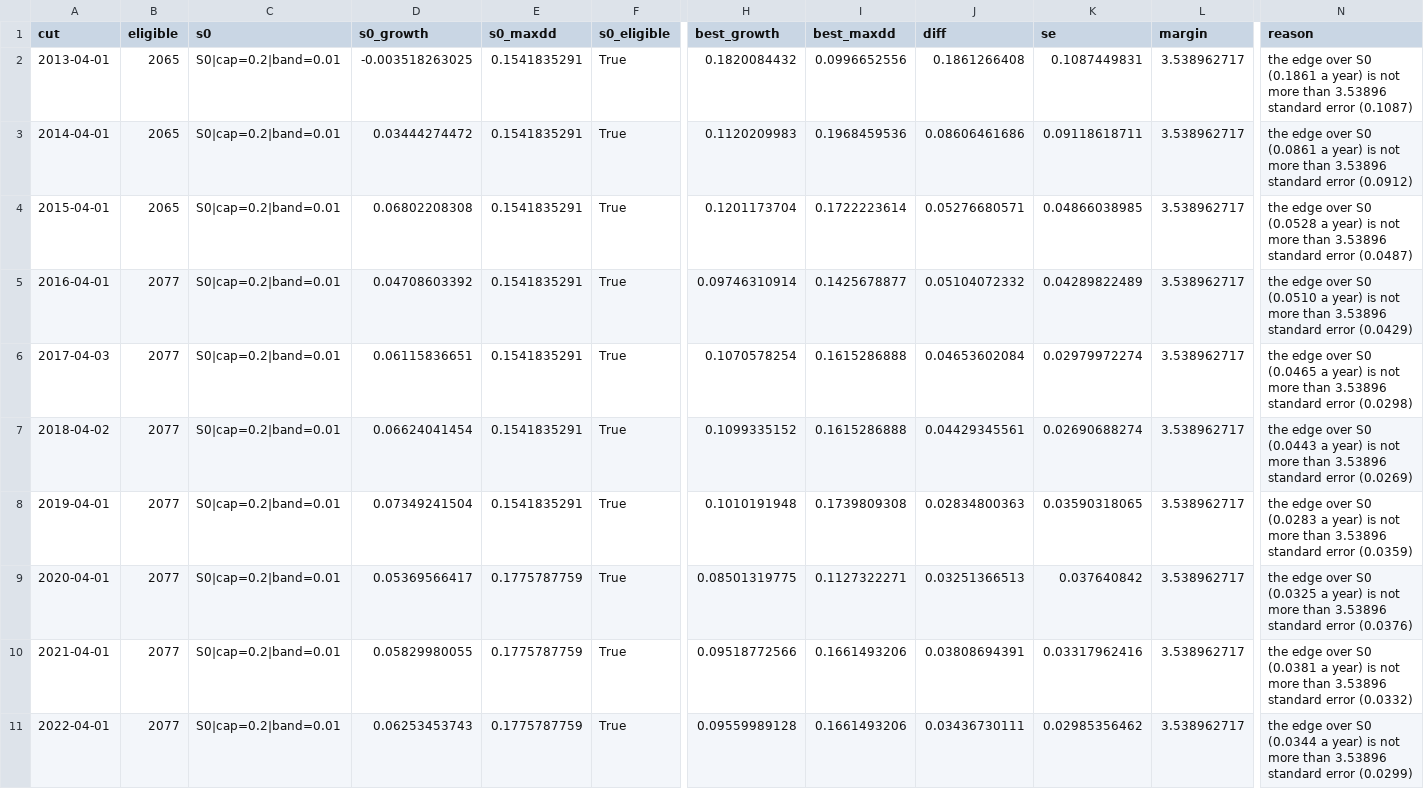
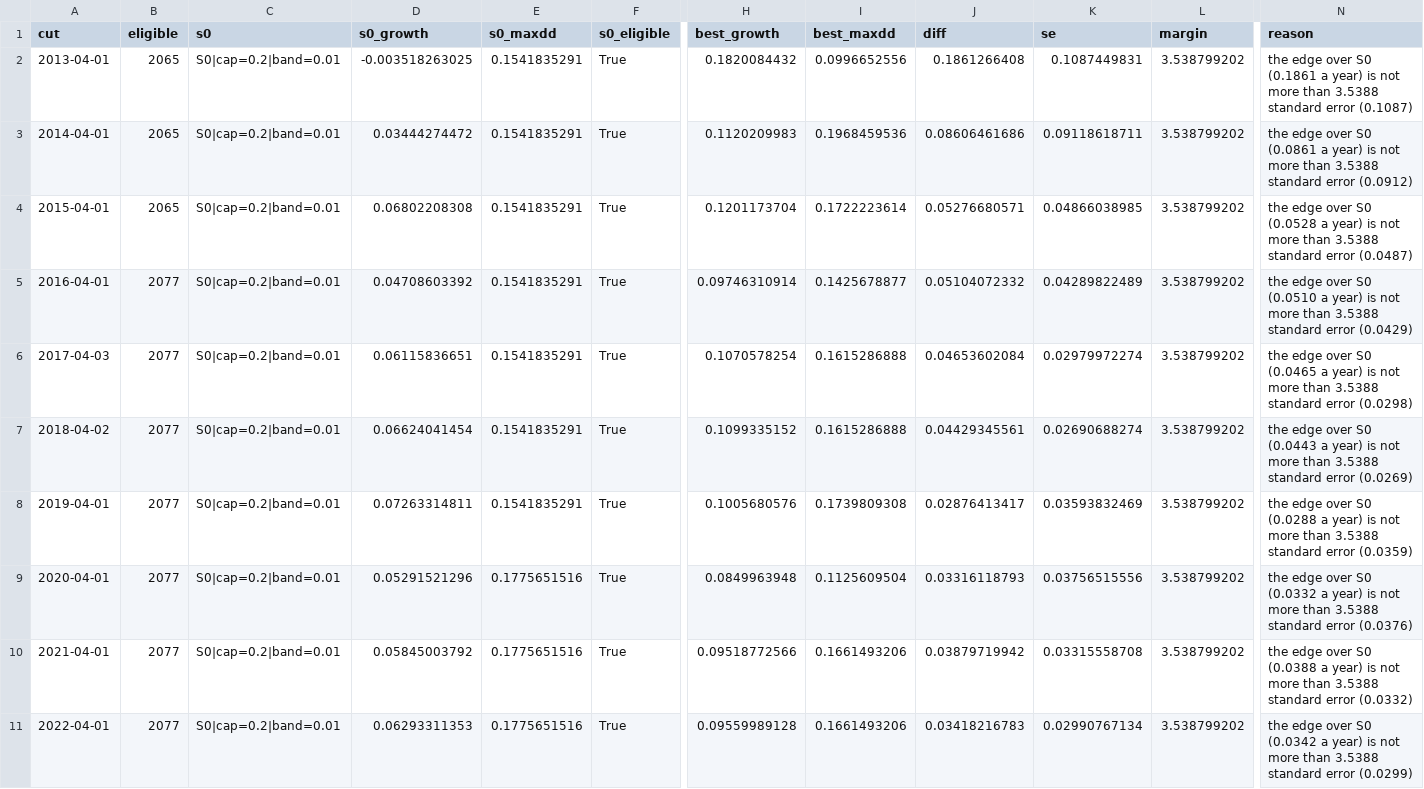
Before and after one commit to fbivinay/Intelligent_Investment, a CSV file: research/out/selection_Balanced_all-trials_deflated.csv, drawn as a sheet; only a part is shown, gaps mark what is left out; the diff covers the shown part only; the diff names each change by its address in the sheet, - before the commit and + after, or states it on an @@ line.

```diff
--- a/research/out/selection_Balanced_all-trials_deflated.csv
+++ b/research/out/selection_Balanced_all-trials_deflated.csv
-L2:L11 (margin): 3.538962717
+L2:L11 (margin): 3.538799202
-N2 (reason): …more than 3.53896 standard error…
+N2 (reason): …more than 3.5388 standard error…
-N3 (reason): …more than 3.53896 standard error…
+N3 (reason): …more than 3.5388 standard error…
-N4 (reason): …more than 3.53896 standard error…
+N4 (reason): …more than 3.5388 standard error…
-N5 (reason): …more than 3.53896 standard error…
+N5 (reason): …more than 3.5388 standard error…
-N6 (reason): …more than 3.53896 standard error…
+N6 (reason): …more than 3.5388 standard error…
-N7 (reason): …more than 3.53896 standard error…
+N7 (reason): …more than 3.5388 standard error…
-D8 (s0_growth): 0.07349241504
+D8 (s0_growth): 0.07263314811
-H8 (best_growth): 0.1010191948
+H8 (best_growth): 0.1005680576
-J8 (diff): 0.02834800363
+J8 (diff): 0.02876413417
-K8 (se): 0.03590318065
+K8 (se): 0.03593832469
-N8 (reason): …over S0 (0.0283 a year) is not more than 3.53896 standard error…
+N8 (reason): …over S0 (0.0288 a year) is not more than 3.5388 standard error…
-D9 (s0_growth): 0.05369566417
+D9 (s0_growth): 0.05291521296
-E9:E11 (s0_maxdd): 0.1775787759
+E9:E11 (s0_maxdd): 0.1775651516
-H9 (best_growth): 0.08501319775
+H9 (best_growth): 0.0849963948
-I9 (best_maxdd): 0.1127322271
+I9 (best_maxdd): 0.1125609504
-J9 (diff): 0.03251366513
+J9 (diff): 0.03316118793
-K9 (se): 0.037640842
+K9 (se): 0.03756515556
-N9 (reason): …over S0 (0.0325 a year) is not more than 3.53896 standard error…
+N9 (reason): …over S0 (0.0332 a year) is not more than 3.5388 standard error…
-D10 (s0_growth): 0.05829980055
+D10 (s0_growth): 0.05845003792
-J10 (diff): 0.03808694391
+J10 (diff): 0.03879719942
-K10 (se): 0.03317962416
+K10 (se): 0.03315558708
-N10 (reason): …over S0 (0.0381 a year) is not more than 3.53896 standard error…
+N10 (reason): …over S0 (0.0388 a year) is not more than 3.5388 standard error…
-D11 (s0_growth): 0.06253453743
+D11 (s0_growth): 0.06293311353
-J11 (diff): 0.03436730111
+J11 (diff): 0.03418216783
-K11 (se): 0.02985356462
+K11 (se): 0.02990767134
-N11 (reason): …over S0 (0.0344 a year) is not more than 3.53896 standard error…
+N11 (reason): …over S0 (0.0342 a year) is not more than 3.5388 standard error…
```
Also changed, not shown: 9 edited cells elsewhere in this file, research/out/selection_Aggressive_all-trials_deflated.csv, research/out/selection_Balanced_all-trials_spec.csv, 13 other files.
